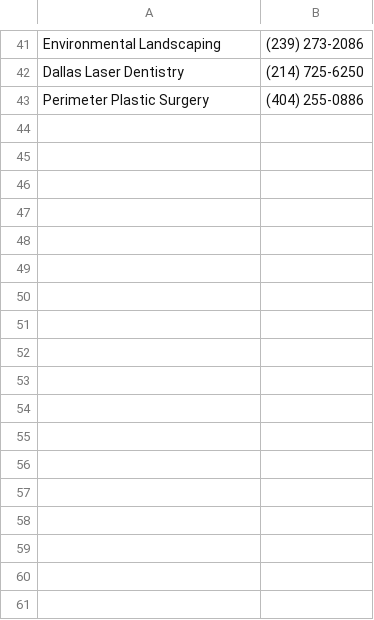
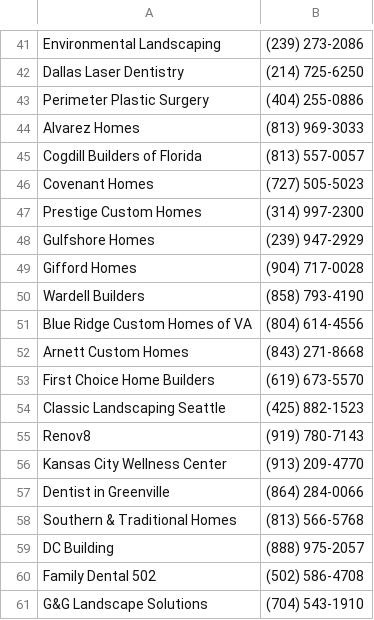
Before and after one commit to halalchristiano/bothmade, a TSV file: output/leads/phones-004.tsv, drawn as a sheet; only a part is shown, gaps mark what is left out; the diff names each change by its address in the sheet, - before the commit and + after, or states it on an @@ line.

```diff
--- a/output/leads/phones-004.tsv
+++ b/output/leads/phones-004.tsv
+row 44: Alvarez Homes | (813) 969-3033
+row 45: Cogdill Builders of Florida | (813) 557-0057
+row 46: Covenant Homes | (727) 505-5023
+row 47: Prestige Custom Homes | (314) 997-2300
+row 48: Gulfshore Homes | (239) 947-2929
+row 49: Gifford Homes | (904) 717-0028
+row 50: Wardell Builders | (858) 793-4190
+row 51: Blue Ridge Custom Homes of VA | (804) 614-4556
+row 52: Arnett Custom Homes | (843) 271-8668
+row 53: First Choice Home Builders | (619) 673-5570
+row 54: Classic Landscaping Seattle | (425) 882-1523
+row 55: Renov8 | (919) 780-7143
+row 56: Kansas City Wellness Center | (913) 209-4770
+row 57: Dentist in Greenville | (864) 284-0066
+row 58: Southern & Traditional Homes | (813) 566-5768
+row 59: DC Building | (888) 975-2057
+row 60: Family Dental 502 | (502) 586-4708
+row 61: G&G Landscape Solutions | (704) 543-1910
```
Also changed, not shown: output/leads/bothmade-phone-backfill-004.csv, output/leads/bothmade-phone-backfill-ALL.csv, 1 other file.
